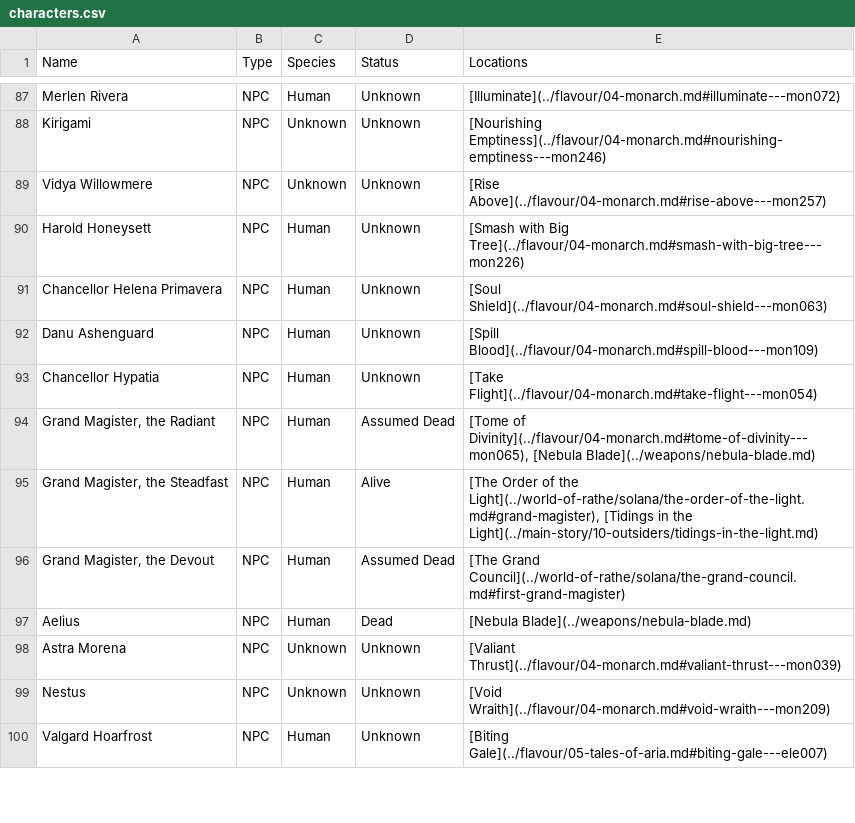
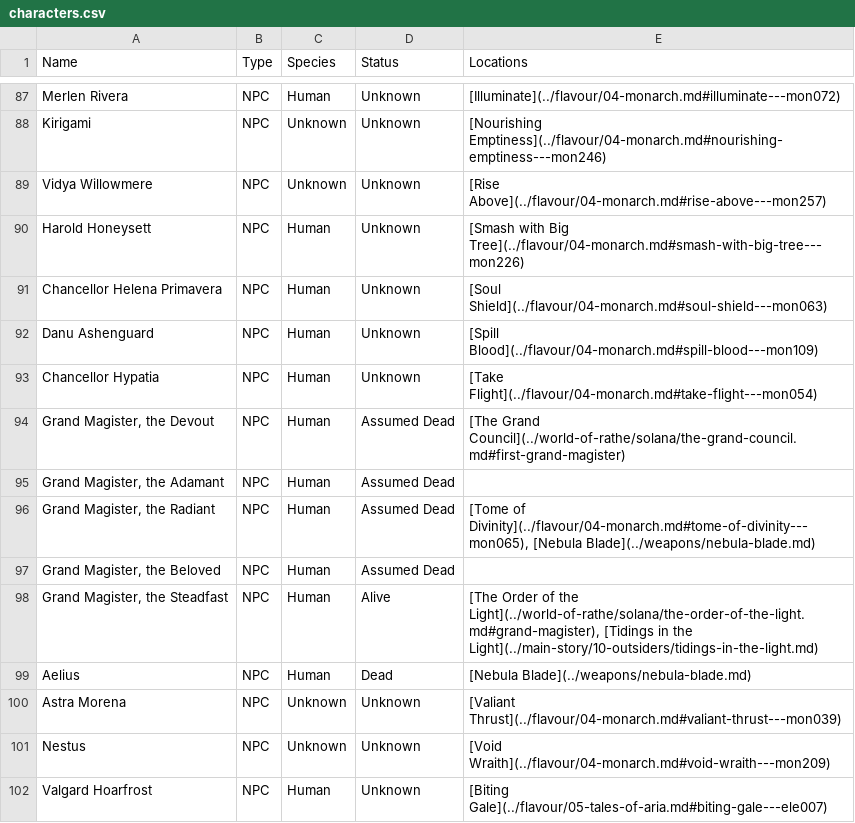
Before and after one commit to nathaneastwood/fablore, a CSV file: src/data/characters.csv, drawn as a sheet; only a part is shown, gaps mark what is left out.

Commit message:
doc: Add grand magister info

```diff
--- a/src/data/characters.csv
+++ b/src/data/characters.csv
@@ -93,5 +93,7 @@ Danu Ashenguard|NPC|Human|Unknown|[Spill Blood](../flavour/04-monarch.md#spill-b
 Chancellor Hypatia|NPC|Human|Unknown|[Take Flight](../flavour/04-monarch.md#take-flight---mon054)
+Grand Magister, the Devout|NPC|Human|Assumed Dead|[The Grand Council](../world-of-rathe/solana/the-grand-council.md#first-grand-magister)
+Grand Magister, the Adamant|NPC|Human|Assumed Dead|
 Grand Magister, the Radiant|NPC|Human|Assumed Dead|[Tome of Divinity](../flavour/04-monarch.md#tome-of-divinity---mon065), [Nebula Blade](../weapons/nebula-blade.md)
+Grand Magister, the Beloved|NPC|Human|Assumed Dead|
 Grand Magister, the Steadfast|NPC|Human|Alive|[The Order of the Light](../world-of-rathe/solana/the-order-of-the-light.md#grand-magister), [Tidings in the Light](../main-story/10-outsiders/tidings-in-the-light.md)
-Grand Magister, the Devout|NPC|Human|Assumed Dead|[The Grand Council](../world-of-rathe/solana/the-grand-council.md#first-grand-magister)
 Aelius|NPC|Human|Dead|[Nebula Blade](../weapons/nebula-blade.md)
```
Also changed, not shown: 1 other file.
